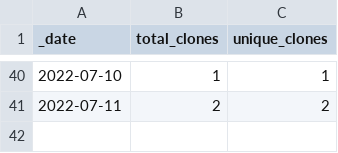
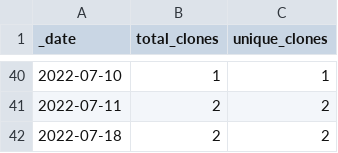
Before and after one commit to batterycenter/battery, a CSV file: traffic/clones.csv, drawn as a sheet; only a part is shown, gaps mark what is left out; the diff names each change by its address in the sheet, - before the commit and + after, or states it on an @@ line.

Commit message:
GitHub traffic

```diff
--- a/traffic/clones.csv
+++ b/traffic/clones.csv
+row 42: 2022-07-18 | 2 | 2
```
Also changed, not shown: 1 other file.
